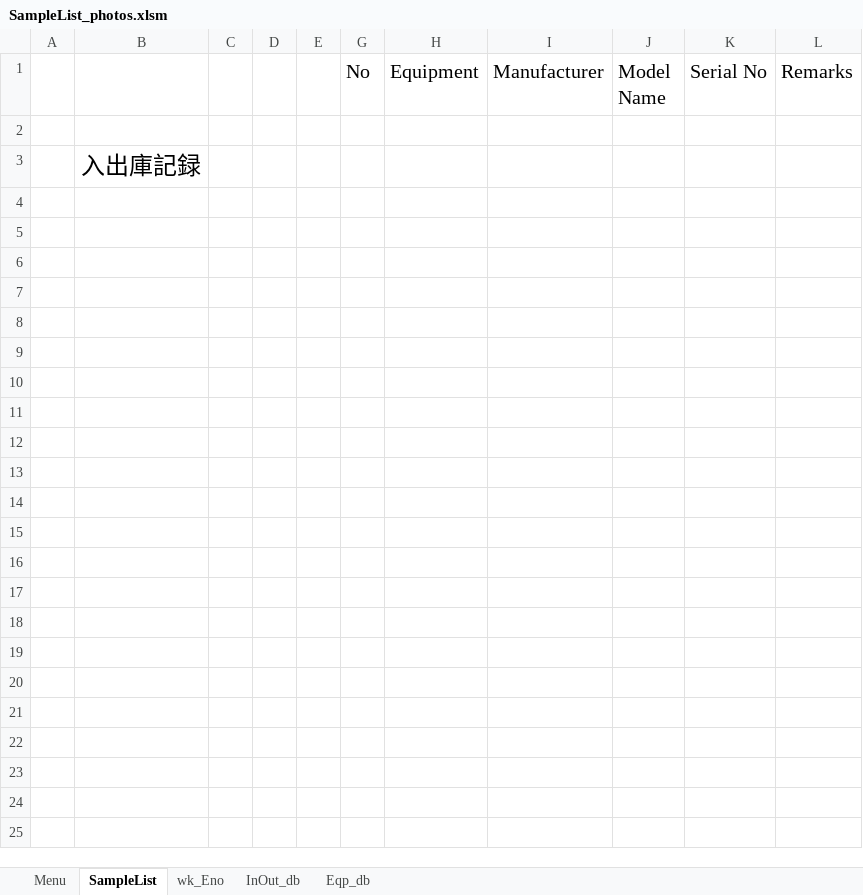
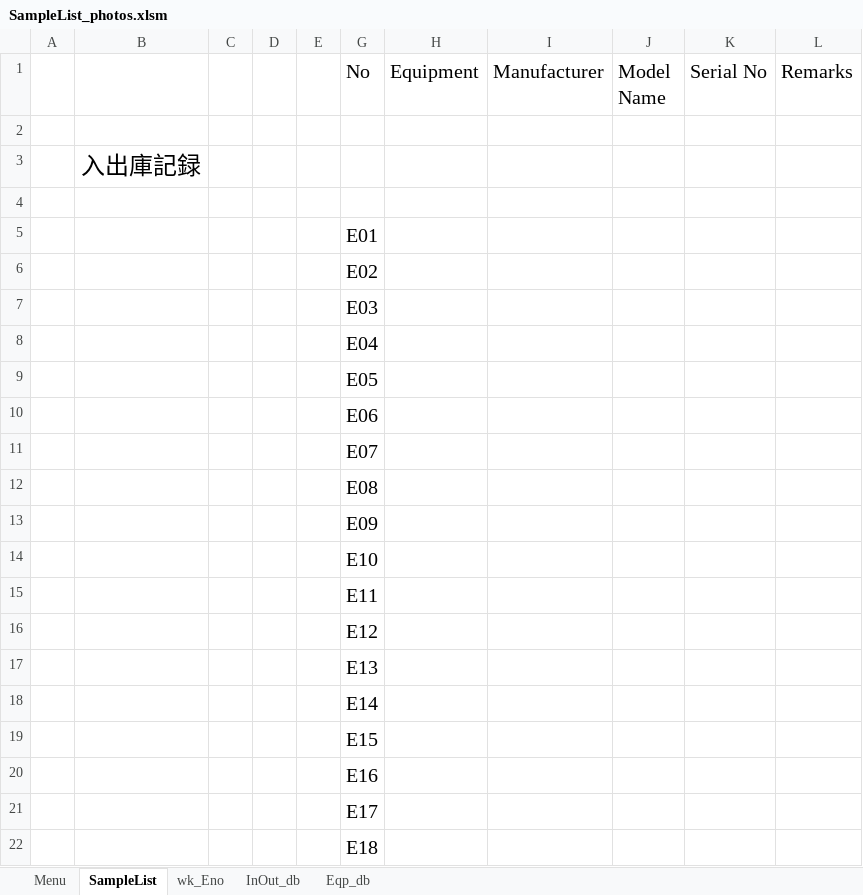
Before and after one commit to tkskwmt/SampleList_photos, an Excel workbook: layout/SampleList_photos.xlsm, sheet SampleList, drawn as a sheet; only a part is shown; values as stored, in another font and other column widths than the file's, no borders; charts and pictures not drawn; the diff covers the shown part only; the diff names each change by its address in the sheet, - before the commit and + after, or states it on an @@ line.

```diff
--- a/layout/SampleList_photos.xlsm (sheet SampleList)
+++ b/layout/SampleList_photos.xlsm (sheet SampleList)
+row 4: (empty)
+row 5:  |  |  |  |  | E01
+row 6:  |  |  |  |  | E02
+row 7:  |  |  |  |  | E03
+row 8:  |  |  |  |  | E04
+row 9:  |  |  |  |  | E05
+row 10:  |  |  |  |  | E06
+row 11:  |  |  |  |  | E07
+row 12:  |  |  |  |  | E08
+row 13:  |  |  |  |  | E09
+row 14:  |  |  |  |  | E10
+row 15:  |  |  |  |  | E11
+row 16:  |  |  |  |  | E12
+row 17:  |  |  |  |  | E13
+row 18:  |  |  |  |  | E14
+row 19:  |  |  |  |  | E15
+row 20:  |  |  |  |  | E16
+row 21:  |  |  |  |  | E17
+row 22:  |  |  |  |  | E18
```
Also changed, not shown: 180 added rows elsewhere in this sheet, sheet Menu, hidden cells, 11 other files.
